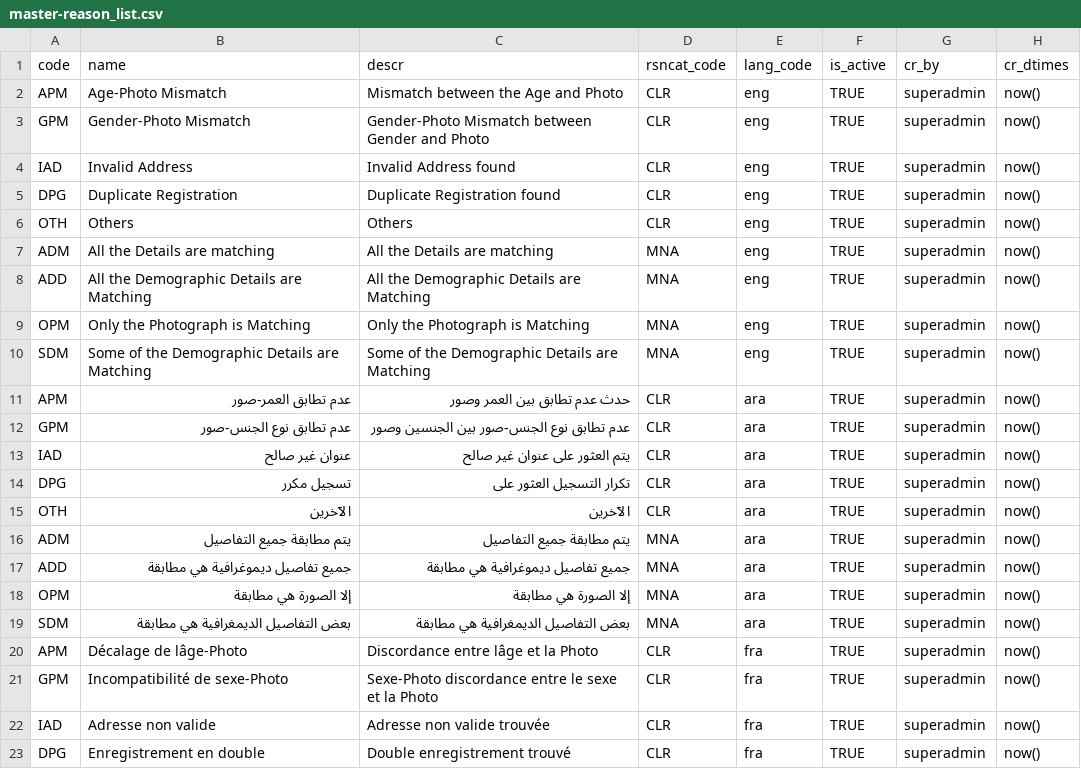
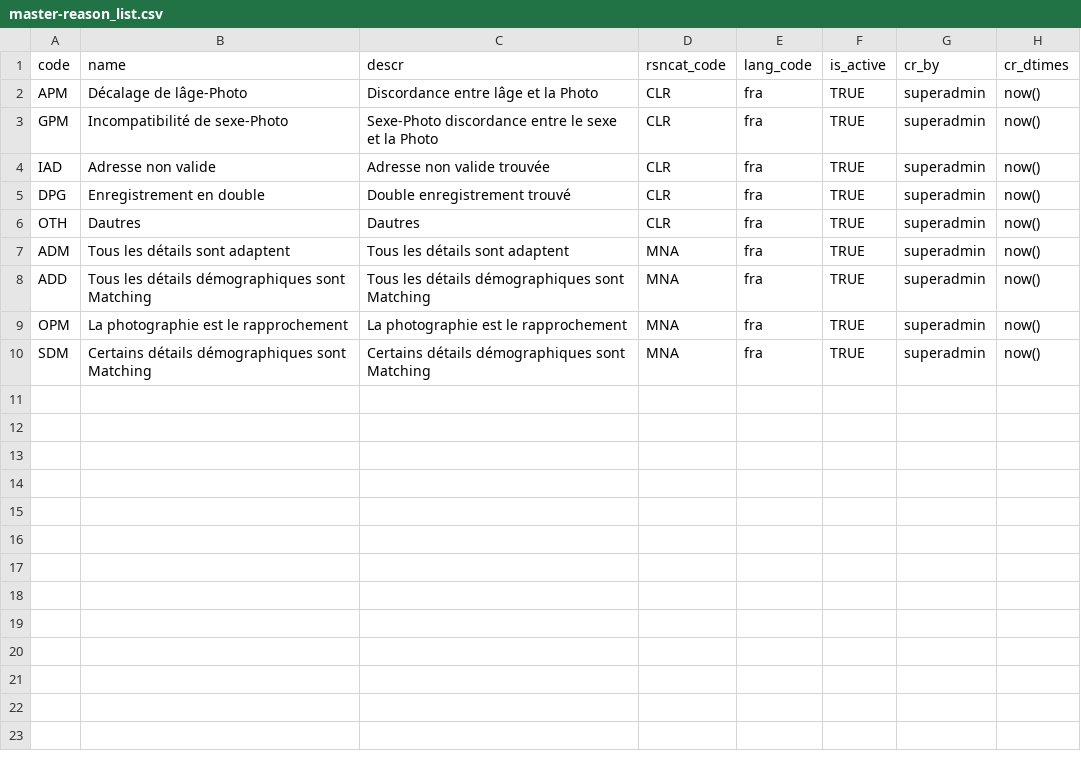
Before and after one commit to orbodi/mosip-db, a CSV file: database/mosip_master/dml/master-reason_list.csv, drawn as a sheet; only a part is shown; the shorter side is filled out with more unchanged rows; the diff names each change by its address in the sheet, - before the commit and + after, or states it on an @@ line.

```diff
--- a/database/mosip_master/dml/master-reason_list.csv
+++ b/database/mosip_master/dml/master-reason_list.csv
-row 2: APM | Age-Photo Mismatch | Mismatch between the Age and Photo | CLR | eng | TRUE | superadmin | now()
-row 3: GPM | Gender-Photo Mismatch | Gender-Photo Mismatch between Gender and Photo | CLR | eng | TRUE | superadmin | now()
-row 4: IAD | Invalid Address | Invalid Address found | CLR | eng | TRUE | superadmin | now()
-row 5: DPG | Duplicate Registration | Duplicate Registration found | CLR | eng | TRUE | superadmin | now()
-row 6: OTH | Others | Others | CLR | eng | TRUE | superadmin | now()
-row 7: ADM | All the Details are matching | All the Details are matching | MNA | eng | TRUE | superadmin | now()
-row 8: ADD | All the Demographic Details are Matching | All the Demographic Details are Matching | MNA | eng | TRUE | superadmin | now()
-row 9: OPM | Only the Photograph is Matching | Only the Photograph is Matching | MNA | eng | TRUE | superadmin | now()
-row 10: SDM | Some of the Demographic Details are Matching | Some of the Demographic Details are Matching | MNA | eng | TRUE | superadmin | now()
-row 11: APM | عدم تطابق العمر-صور | حدث عدم تطابق بين العمر وصور | CLR | ara | TRUE | superadmin | now()
-row 12: GPM | عدم تطابق نوع الجنس-صور | عدم تطابق نوع الجنس-صور بين الجنسين وصور | CLR | ara | TRUE | superadmin | now()
-row 13: IAD | عنوان غير صالح | يتم العثور على عنوان غير صالح | CLR | ara | TRUE | superadmin | now()
-row 14: DPG | تسجيل مكرر | تكرار التسجيل العثور على | CLR | ara | TRUE | superadmin | now()
-row 15: OTH | الآخرين | الآخرين | CLR | ara | TRUE | superadmin | now()
-row 16: ADM | يتم مطابقة جميع التفاصيل | يتم مطابقة جميع التفاصيل | MNA | ara | TRUE | superadmin | now()
-row 17: ADD | جميع تفاصيل ديموغرافية هي مطابقة | جميع تفاصيل ديموغرافية هي مطابقة | MNA | ara | TRUE | superadmin | now()
-row 18: OPM | إلا الصورة هي مطابقة | إلا الصورة هي مطابقة | MNA | ara | TRUE | superadmin | now()
-row 19: SDM | بعض التفاصيل الديمغرافية هي مطابقة | بعض التفاصيل الديمغرافية هي مطابقة | MNA | ara | TRUE | superadmin | now()
```
Also changed, not shown: database/mosip_master/dml/master-biometric_attribute.csv, database/mosip_master/dml/master-device_type.csv, 14 other files.
